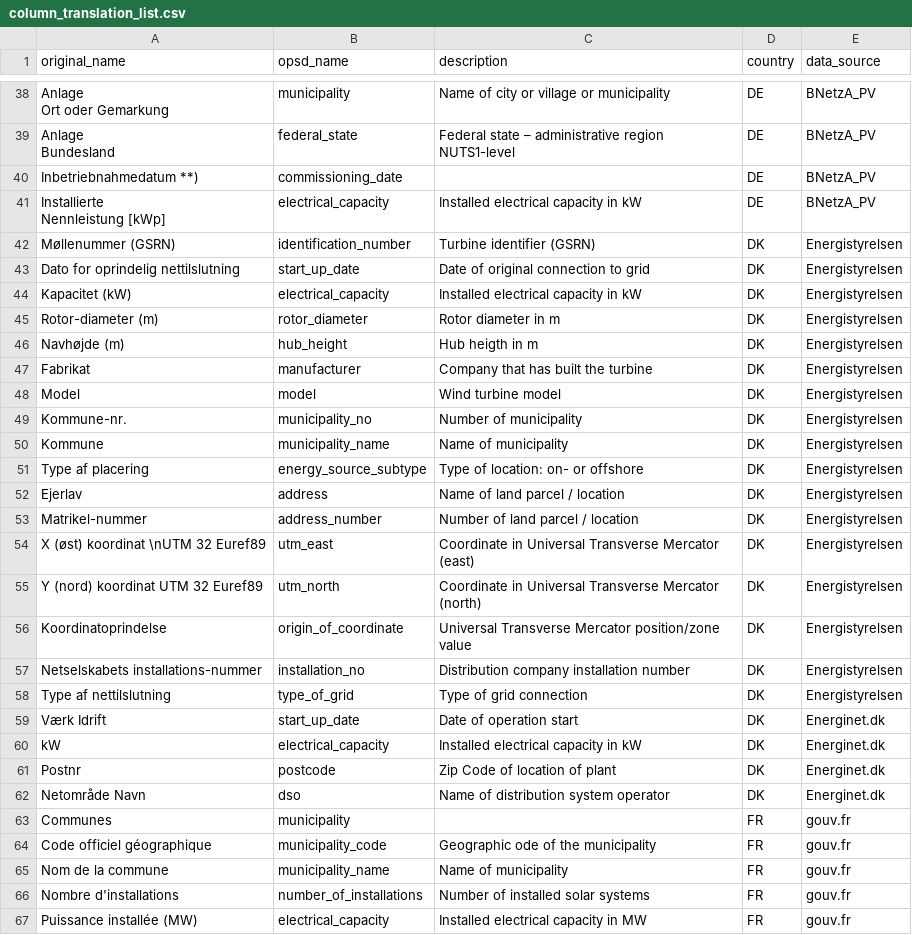
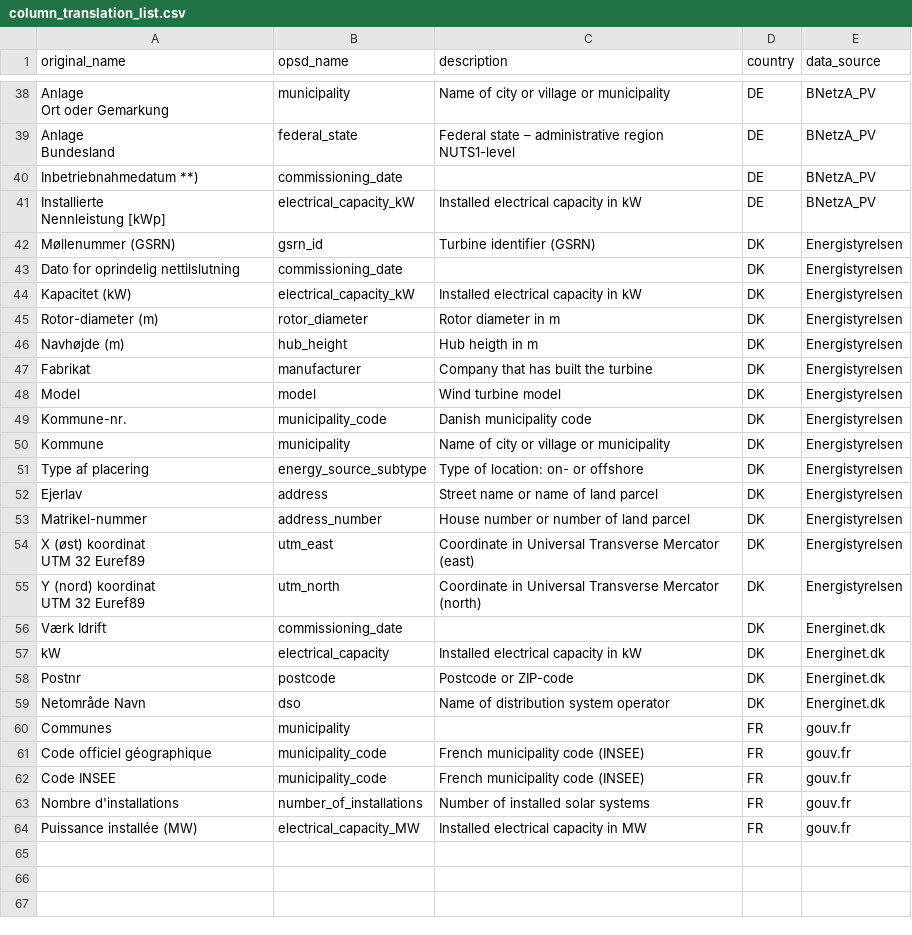
Before and after one commit to Open-Power-System-Data/renewable_power_plants, a CSV file: input/column_translation_list.csv, drawn as a sheet; only a part is shown, gaps mark what is left out; the diff covers the shown part only.

```diff
--- a/input/column_translation_list.csv
+++ b/input/column_translation_list.csv
@@ -44,7 +44,7 @@ Bundesland",federal_state,Federal state – administrative region NUTS1-level,DE
 Inbetriebnahmedatum **),commissioning_date,,DE,BNetzA_PV
-"Installierte
-Nennleistung [kWp]",electrical_capacity,Installed electrical capacity in kW,DE,BNetzA_PV
-Møllenummer (GSRN),identification_number,Turbine identifier (GSRN),DK,Energistyrelsen
-Dato for oprindelig nettilslutning,start_up_date,Date of original connection to grid,DK,Energistyrelsen
-Kapacitet (kW),electrical_capacity,Installed electrical capacity in kW,DK,Energistyrelsen
+"Installierte
+Nennleistung [kWp]",electrical_capacity_kW,Installed electrical capacity in kW,DE,BNetzA_PV
+Møllenummer (GSRN),gsrn_id,Turbine identifier (GSRN),DK,Energistyrelsen
+Dato for oprindelig nettilslutning,commissioning_date,,DK,Energistyrelsen
+Kapacitet (kW),electrical_capacity_kW,Installed electrical capacity in kW,DK,Energistyrelsen
 Rotor-diameter (m),rotor_diameter,Rotor diameter in m,DK,Energistyrelsen
@@ -53,20 +53,19 @@ Fabrikat,manufacturer,Company that has built the turbine,DK,Energistyrelsen
 Model,model,Wind turbine model,DK,Energistyrelsen
-Kommune-nr.,municipality_no,Number of municipality,DK,Energistyrelsen
-Kommune,municipality_name,Name of municipality,DK,Energistyrelsen
+Kommune-nr.,municipality_code,Danish municipality code,DK,Energistyrelsen
+Kommune,municipality,Name of city or village or municipality,DK,Energistyrelsen
 Type af placering,energy_source_subtype,Type of location: on- or offshore,DK,Energistyrelsen
-Ejerlav,address,Name of land parcel / location,DK,Energistyrelsen
-Matrikel-nummer,address_number,Number of land parcel / location,DK,Energistyrelsen
-X (øst) koordinat \nUTM 32 Euref89,utm_east,Coordinate in Universal Transverse Mercator (east),DK,Energistyrelsen
-Y (nord) koordinat UTM 32 Euref89,utm_north,Coordinate in Universal Transverse Mercator (north),DK,Energistyrelsen
-Koordinatoprindelse,origin_of_coordinate,Universal Transverse Mercator position/zone value,DK,Energistyrelsen
-Netselskabets installations-nummer,installation_no,Distribution company installation number,DK,Energistyrelsen
-Type af nettilslutning,type_of_grid,Type of grid connection,DK,Energistyrelsen
-Værk Idrift,start_up_date,Date of operation start,DK,Energinet.dk
+Ejerlav,address,Street name or name of land parcel,DK,Energistyrelsen
+Matrikel-nummer,address_number,House number or number of land parcel,DK,Energistyrelsen
+"X (øst) koordinat
+UTM 32 Euref89",utm_east,Coordinate in Universal Transverse Mercator (east),DK,Energistyrelsen
+"Y (nord) koordinat
+UTM 32 Euref89",utm_north,Coordinate in Universal Transverse Mercator (north),DK,Energistyrelsen
+Værk Idrift,commissioning_date,,DK,Energinet.dk
 kW,electrical_capacity,Installed electrical capacity in kW,DK,Energinet.dk
-Postnr,postcode,Zip Code of location of plant,DK,Energinet.dk
+Postnr,postcode,Postcode or ZIP-code,DK,Energinet.dk
 Netområde Navn,dso,Name of distribution system operator,DK,Energinet.dk
 Communes,municipality,,FR,gouv.fr
-Code officiel géographique,municipality_code,Geographic ode of the municipality,FR,gouv.fr
-Nom de la commune,municipality_name,Name of municipality,FR,gouv.fr
+Code officiel géographique,municipality_code,French municipality code (INSEE),FR,gouv.fr
+Code INSEE,municipality_code,French municipality code (INSEE),FR,gouv.fr
 Nombre d'installations,number_of_installations,Number of installed solar systems,FR,gouv.fr
-Puissance installée (MW),electrical_capacity,Installed electrical capacity in MW,FR,gouv.fr
+Puissance installée (MW),electrical_capacity_MW,Installed electrical capacity in MW,FR,gouv.fr
```
Also changed, not shown: 5 removed rows and 4 edited cells elsewhere in this file, input/value_translation_list.csv, 1 other file.
